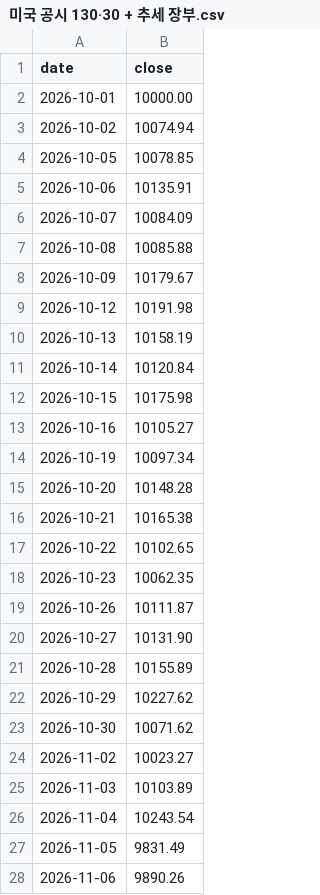
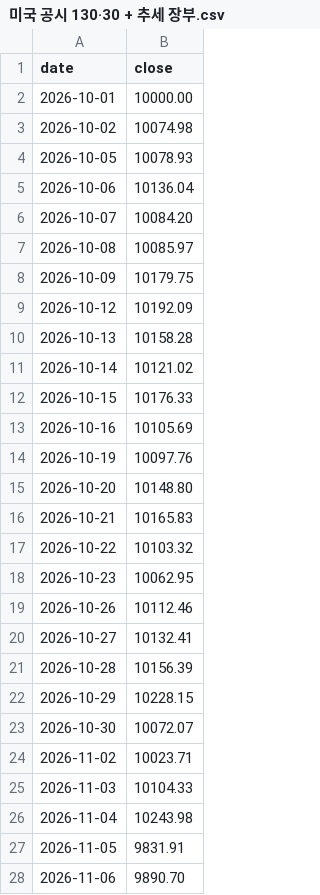
Before and after one commit to onekey-invest/onekey-invest.github.io, a CSV file: data/prices/미국 공시 130·30 + 추세 장부.csv, drawn as a sheet.

```diff
--- a/data/prices/미국 공시 130·30 + 추세 장부.csv
+++ b/data/prices/미국 공시 130·30 + 추세 장부.csv
@@ -2,27 +2,27 @@ date,close
 2026-10-01,10000.00
-2026-10-02,10074.94
-2026-10-05,10078.85
-2026-10-06,10135.91
-2026-10-07,10084.09
-2026-10-08,10085.88
-2026-10-09,10179.67
-2026-10-12,10191.98
-2026-10-13,10158.19
-2026-10-14,10120.84
-2026-10-15,10175.98
-2026-10-16,10105.27
-2026-10-19,10097.34
-2026-10-20,10148.28
-2026-10-21,10165.38
-2026-10-22,10102.65
-2026-10-23,10062.35
-2026-10-26,10111.87
-2026-10-27,10131.90
-2026-10-28,10155.89
-2026-10-29,10227.62
-2026-10-30,10071.62
-2026-11-02,10023.27
-2026-11-03,10103.89
-2026-11-04,10243.54
-2026-11-05,9831.49
-2026-11-06,9890.26
+2026-10-02,10074.98
+2026-10-05,10078.93
+2026-10-06,10136.04
+2026-10-07,10084.20
+2026-10-08,10085.97
+2026-10-09,10179.75
+2026-10-12,10192.09
+2026-10-13,10158.28
+2026-10-14,10121.02
+2026-10-15,10176.33
+2026-10-16,10105.69
+2026-10-19,10097.76
+2026-10-20,10148.80
+2026-10-21,10165.83
+2026-10-22,10103.32
+2026-10-23,10062.95
+2026-10-26,10112.46
+2026-10-27,10132.41
+2026-10-28,10156.39
+2026-10-29,10228.15
+2026-10-30,10072.07
+2026-11-02,10023.71
+2026-11-03,10104.33
+2026-11-04,10243.98
+2026-11-05,9831.91
+2026-11-06,9890.70
```
Also changed, not shown: data/prices/미국 공시 130·30 장부.csv, data/prices/미국 공시 선별 + 추세 장부.csv, 10 other files.
